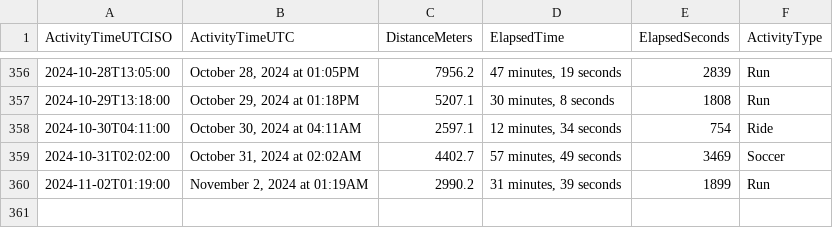
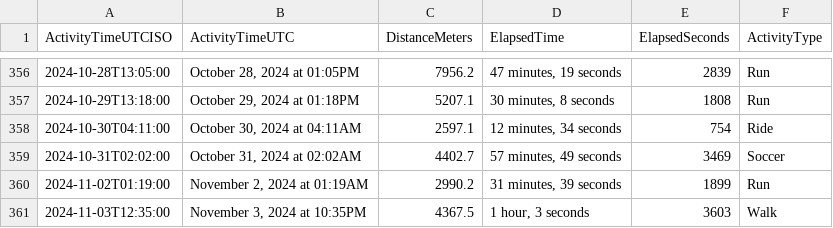
Before and after one commit to casassg/stats, a CSV file: strava.csv, drawn as a sheet; only a part is shown, gaps mark what is left out; the diff names each change by its address in the sheet, - before the commit and + after, or states it on an @@ line.

Commit message:
Flat: latest data (2024-11-03T22:40:50.542Z) {   "date": "2024-11-03T22:40:50.542Z",   "files": [     {       "name": "strava.csv",       "deltaBytes": 88,       "source": "https://docs.google.com/spreadsheets/d/1hQwF3sVDmqJ9rjAku9TIGDjpqrkhtO1QUyvLb5d2QFc/export?format=csv&gid=1980723697"     }   ] }

```diff
--- a/strava.csv
+++ b/strava.csv
+row 361: 2024-11-03T12:35:00 | November 3, 2024 at 10:35PM | 4367.5 | 1 hour, 3 seconds | 3603 | Walk
```
